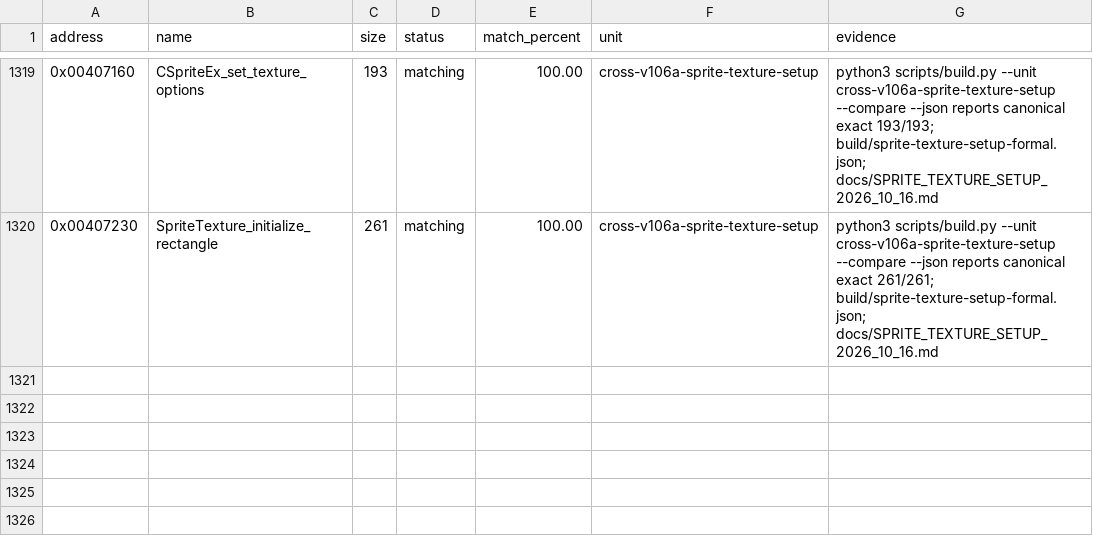
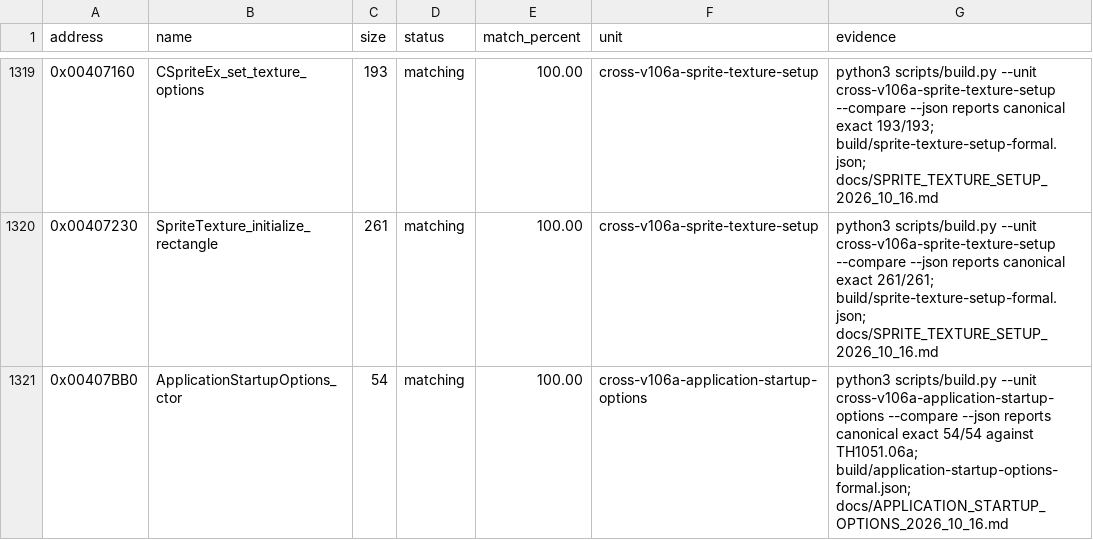
Before and after one commit to N0zoM1z0/th105, a CSV file: config/matches.csv, drawn as a sheet; only a part is shown, gaps mark what is left out; the diff names each change by its address in the sheet, - before the commit and + after, or states it on an @@ line.

Commit message:
gpt-6.1-sol: match application startup option construction

```diff
--- a/config/matches.csv
+++ b/config/matches.csv
+row 1321: 0x00407BB0 | ApplicationStartupOptions_ctor | 54 | matching | 100.00 | cross-v106a-application-startup-options | python3 scripts/build.py --unit cross-v106a-application-startup-options --compare --json reports canonical exact 54/54 against TH1051.06a; build/application-startup-options-formal.json; docs/APPLICATION_STARTUP_OPTIONS_2026_10_16.md
```
Also changed, not shown: config/function-origins.csv, config/implemented.csv, 10 other files.
